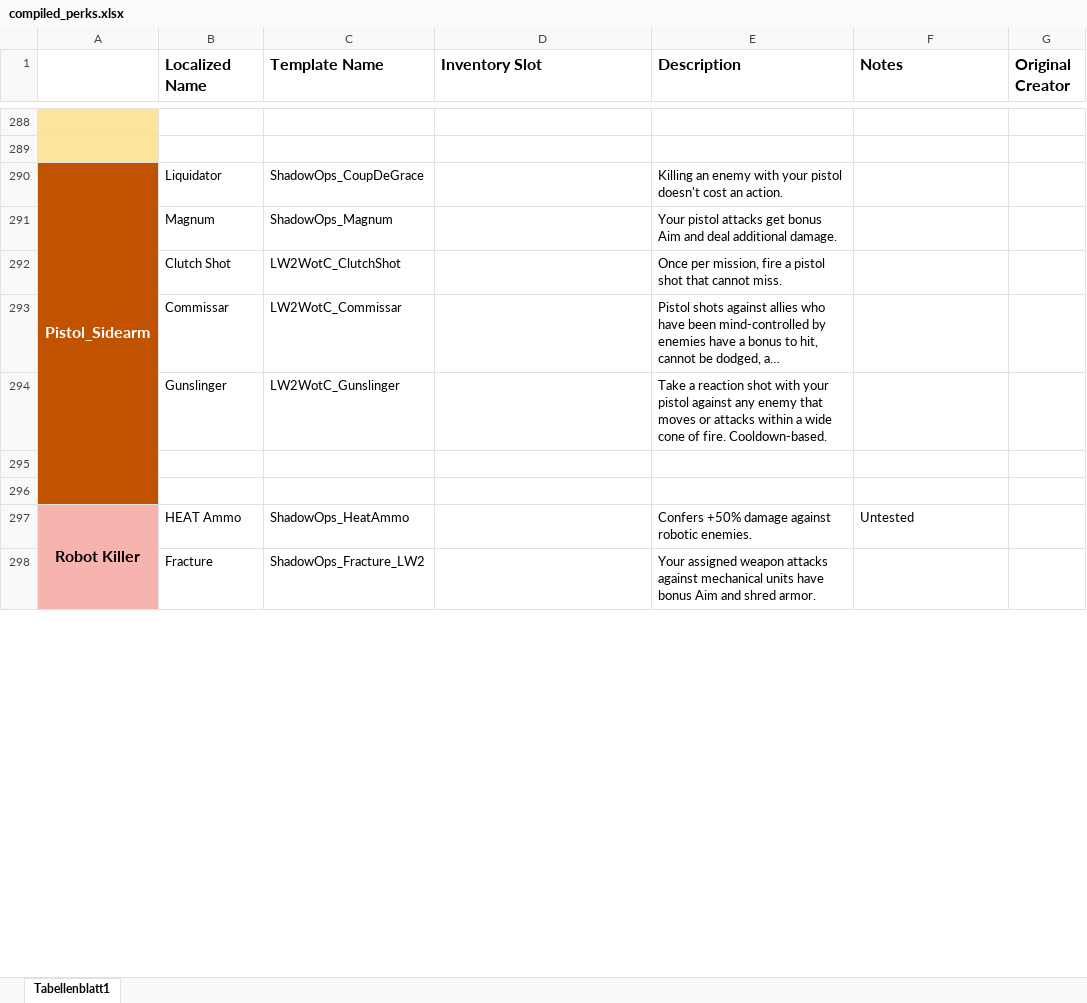
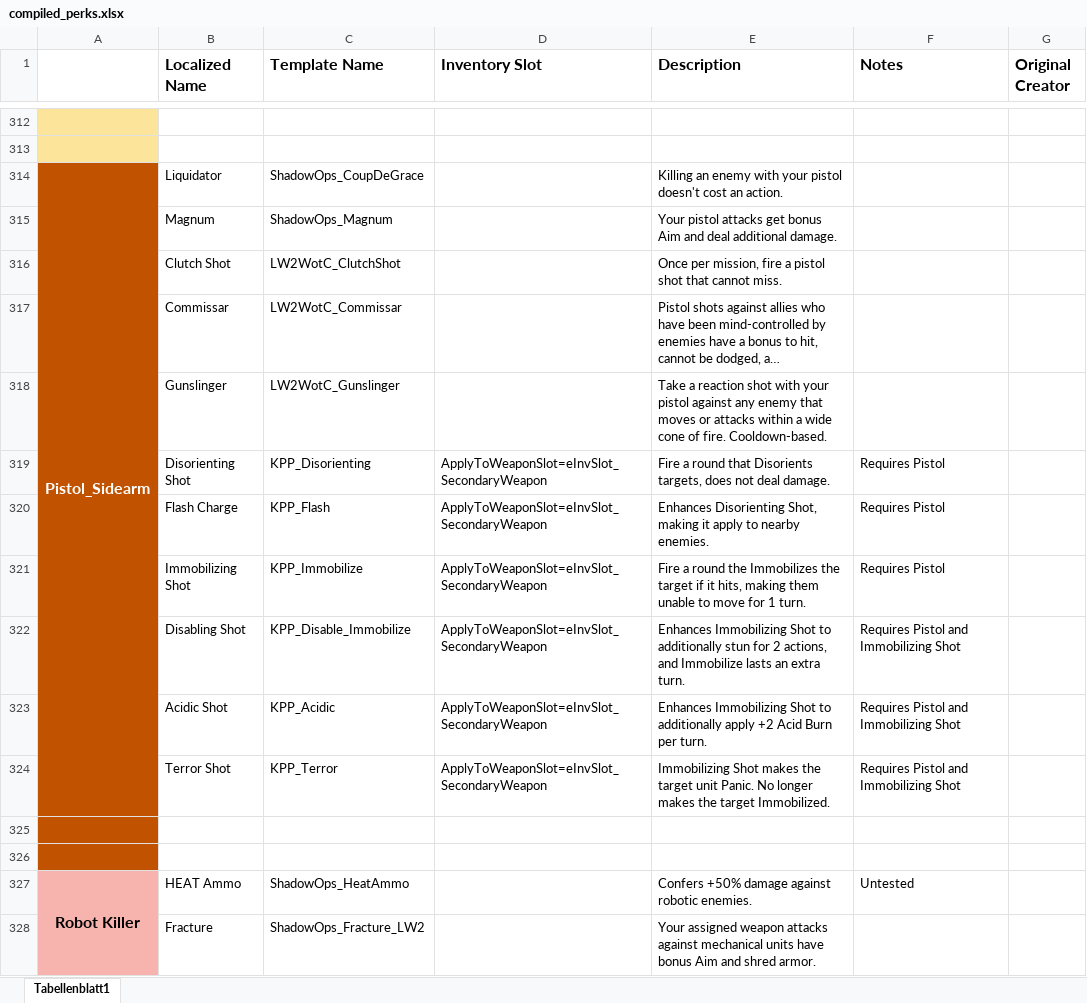
Before and after one commit to Grammarsalad/xcom2_my_tweaks, an Excel workbook: docs/xcom_perks/compiled_perks.xlsx, sheet Tabellenblatt1, drawn as a sheet; only a part is shown, gaps mark what is left out; long unchanged cells end in …; values as stored, in another font and other column widths than the file's, no borders; removed rows and columns are numbered as before the commit, all else as after; the diff covers the shown part only; the diff names each change by its address in the sheet, - before the commit and + after, or states it on an @@ line.

```diff
--- a/docs/xcom_perks/compiled_perks.xlsx (sheet Tabellenblatt1)
+++ b/docs/xcom_perks/compiled_perks.xlsx (sheet Tabellenblatt1)
-A290:A296 merged
+A314:A324 merged
+row 319:  | Disorienting Shot | KPP_Disorienting | ApplyToWeaponSlot=eInvSlot_SecondaryWeapon | Fire a round that Disorients targets, does not deal damage. | Requires Pistol
+row 320:  | Flash Charge | KPP_Flash | ApplyToWeaponSlot=eInvSlot_SecondaryWeapon | Enhances Disorienting Shot, making it apply to nearby enemies. | Requires Pistol
+row 321:  | Immobilizing Shot | KPP_Immobilize | ApplyToWeaponSlot=eInvSlot_SecondaryWeapon | Fire a round the Immobilizes the target if it hits, making them unable to move for 1 turn. | Requires Pistol
+row 322:  | Disabling Shot | KPP_Disable_Immobilize | ApplyToWeaponSlot=eInvSlot_SecondaryWeapon | Enhances Immobilizing Shot to additionally stun for 2 actions, and Immobilize lasts an extra turn. | Requires Pistol and Immobilizing Shot
+row 323:  | Acidic Shot | KPP_Acidic | ApplyToWeaponSlot=eInvSlot_SecondaryWeapon | Enhances Immobilizing Shot to additionally apply +2 Acid Burn per turn. | Requires Pistol and Immobilizing Shot
+row 324:  | Terror Shot | KPP_Terror | ApplyToWeaponSlot=eInvSlot_SecondaryWeapon | Immobilizing Shot makes the target unit Panic. No longer makes the target Immobilized. | Requires Pistol and Immobilizing Shot
```
Also changed, not shown: 38 added rows, 1 removed row, 10 edited cells and merged cells elsewhere in this sheet, docs/xcom_perks/Knox's Perk Pack.xlsx.
